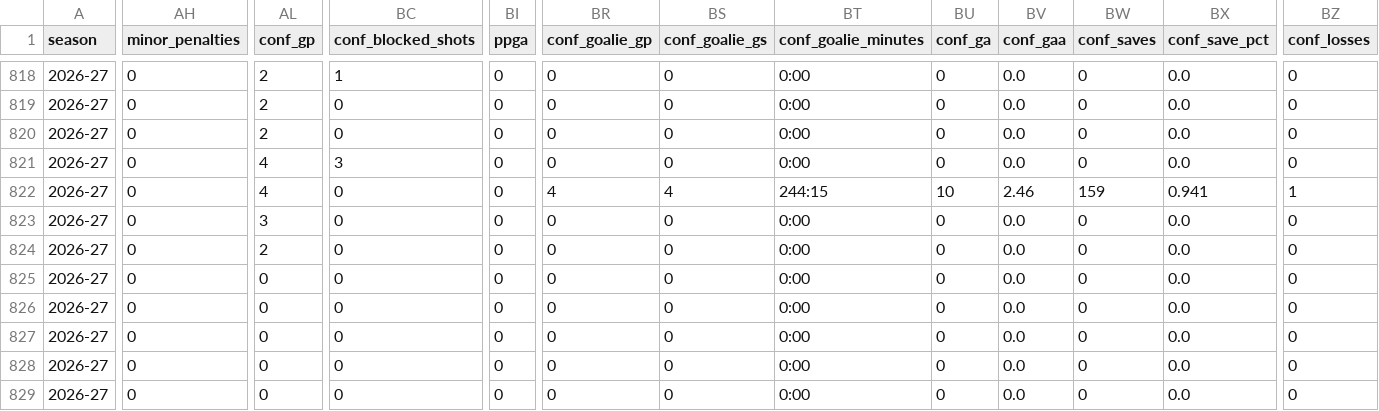
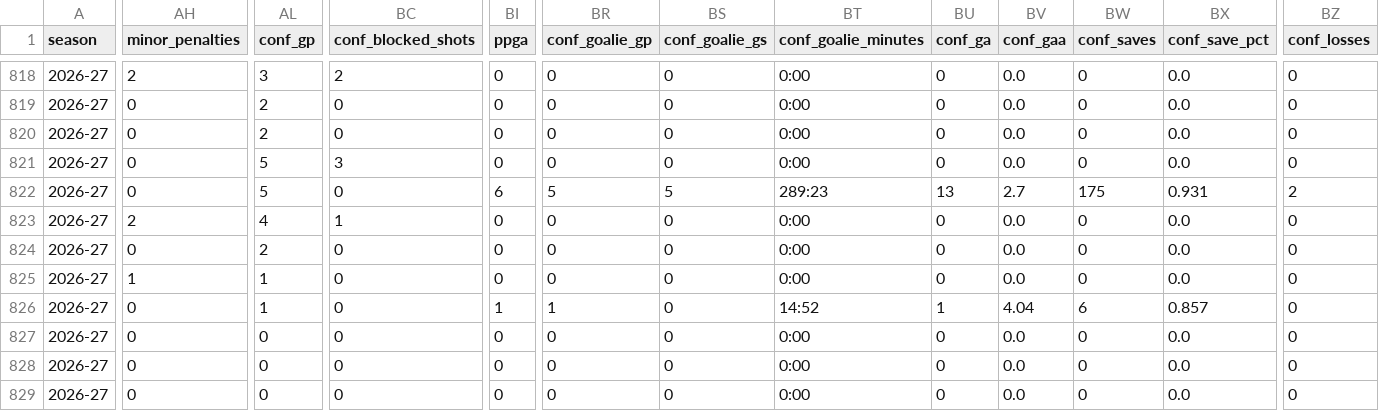
Before and after one commit to timmyg2034/NortheasternProject, a CSV file: northeastern_season_stats.csv, drawn as a sheet; only a part is shown, gaps mark what is left out; the diff covers the shown part only; the diff names each change by its address in the sheet, - before the commit and + after, or states it on an @@ line.

```diff
--- a/northeastern_season_stats.csv
+++ b/northeastern_season_stats.csv
-AH818 (minor_penalties): 0
+AH818 (minor_penalties): 2
-AL818 (conf_gp): 2
+AL818 (conf_gp): 3
-BC818 (conf_blocked_shots): 1
+BC818 (conf_blocked_shots): 2
-AL821:AL822 (conf_gp): 4
+AL821:AL822 (conf_gp): 5
-BI822 (ppga): 0
+BI822 (ppga): 6
-BR822 (conf_goalie_gp): 4
+BR822 (conf_goalie_gp): 5
-BS822 (conf_goalie_gs): 4
+BS822 (conf_goalie_gs): 5
-BT822 (conf_goalie_minutes): 244:15
+BT822 (conf_goalie_minutes): 289:23
-BU822 (conf_ga): 10
+BU822 (conf_ga): 13
-BV822 (conf_gaa): 2.46
+BV822 (conf_gaa): 2.7
-BW822 (conf_saves): 159
+BW822 (conf_saves): 175
-BX822 (conf_save_pct): 0.941
+BX822 (conf_save_pct): 0.931
-BZ822 (conf_losses): 1
+BZ822 (conf_losses): 2
-AH823 (minor_penalties): 0
+AH823 (minor_penalties): 2
-AL823 (conf_gp): 3
+AL823 (conf_gp): 4
-BC823 (conf_blocked_shots): 0
+BC823 (conf_blocked_shots): 1
-AH825 (minor_penalties): 0
+AH825 (minor_penalties): 1
-AL825:AL826 (conf_gp): 0
+AL825:AL826 (conf_gp): 1
-BI826 (ppga): 0
+BI826 (ppga): 1
-BR826 (conf_goalie_gp): 0
+BR826 (conf_goalie_gp): 1
-BT826 (conf_goalie_minutes): 0:00
+BT826 (conf_goalie_minutes): 14:52
-BU826 (conf_ga): 0
+BU826 (conf_ga): 1
-BV826 (conf_gaa): 0.0
+BV826 (conf_gaa): 4.04
-BW826 (conf_saves): 0
+BW826 (conf_saves): 6
-BX826 (conf_save_pct): 0.0
+BX826 (conf_save_pct): 0.857
```
Also changed, not shown: 77 edited cells elsewhere in this file.
